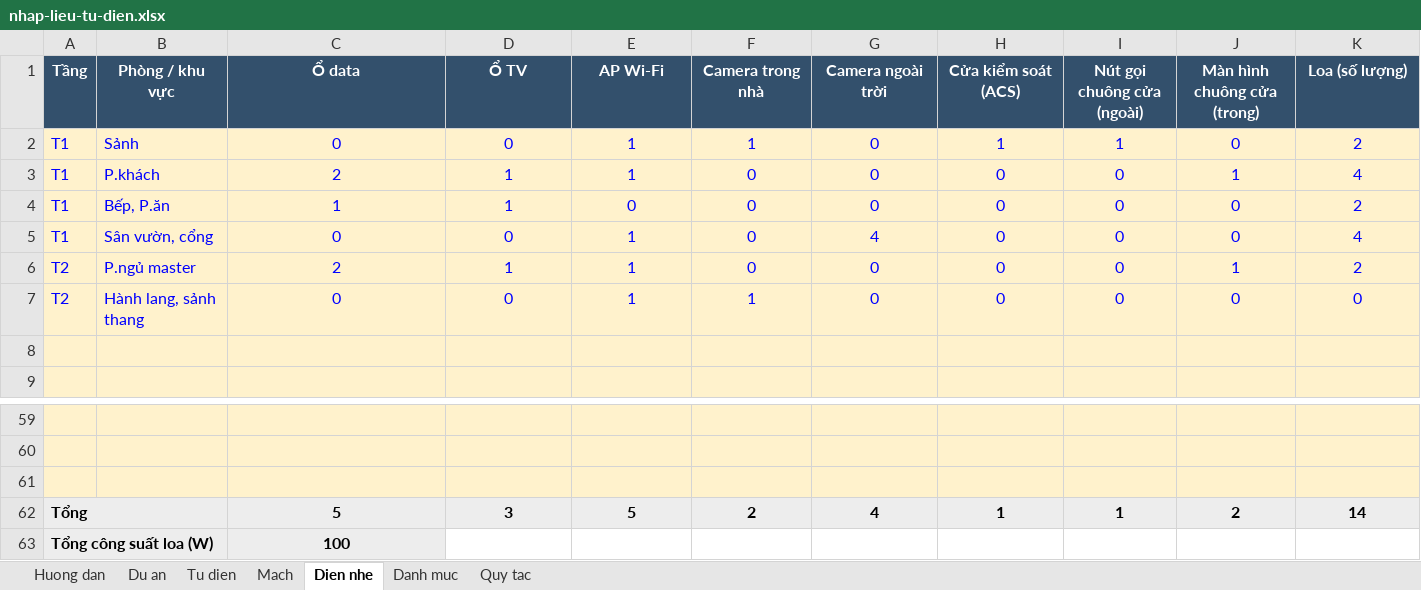
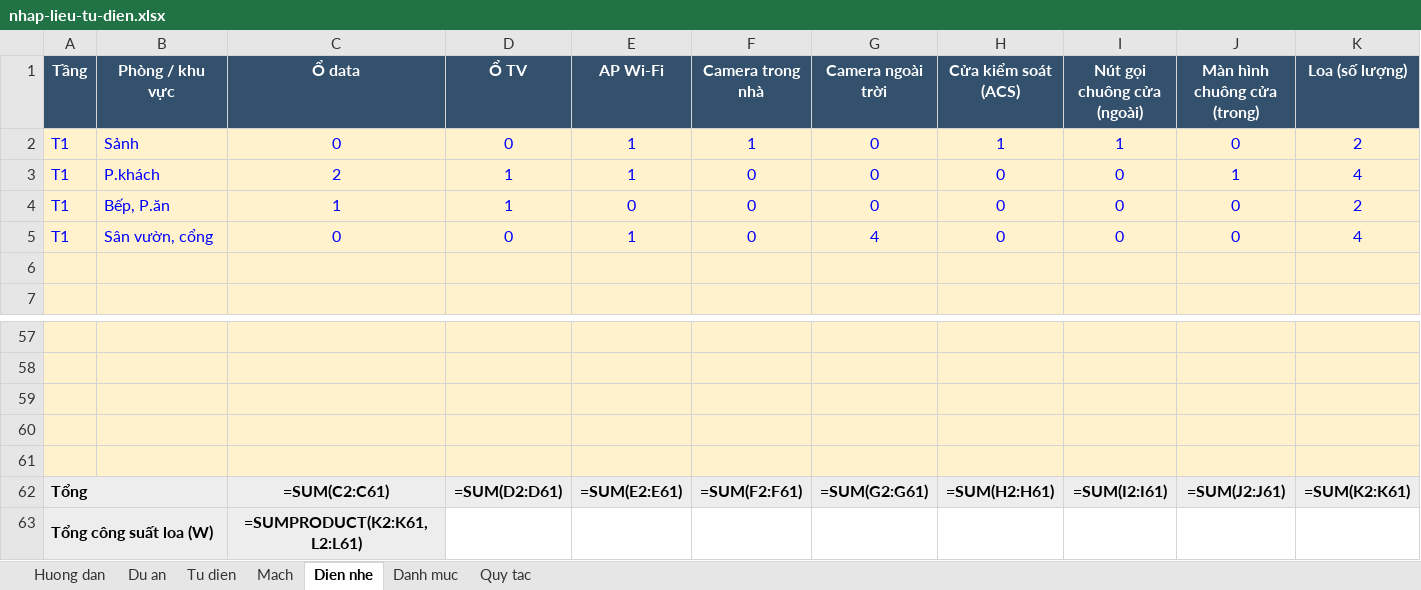
Before and after one commit to namhoangids/Spec-FFE, an Excel workbook: dien/mau/nhap-lieu-tu-dien.xlsx, sheet Dien nhe, drawn as a sheet; only a part is shown, gaps mark what is left out; values as stored, in another font and other column widths than the file's, no borders; formulas without a stored value are shown as written; removed rows and columns are numbered as before the commit, all else as after; rows hold the shown columns only; the diff covers the shown part only; the diff names each change by its address in the sheet, - before the commit and + after, or states it on an @@ line.

```diff
--- a/dien/mau/nhap-lieu-tu-dien.xlsx (sheet Dien nhe)
+++ b/dien/mau/nhap-lieu-tu-dien.xlsx (sheet Dien nhe)
-row 6: T2 | P.ngủ master | 2 | 1 | 1 | 0 | 0 | 0 | 0 | 1 | 2
-row 7: T2 | Hành lang, sảnh thang | 0 | 0 | 1 | 1 | 0 | 0 | 0 | 0 | 0
-row 60: Tổng |  | 5 | 3 | 5 | 2 | 4 | 1 | 1 | 2 | 14
+row 60: (empty)
-A60:K60 fill: #EDEDED
+A60:K60 fill: #FFF2CC
-A62:B62 merged
+row 61: (empty)
+row 62: Tổng |  | =SUM(C2:C61) | =SUM(D2:D61) | =SUM(E2:E61) | =SUM(F2:F61) | =SUM(G2:G61) | =SUM(H2:H61) | =SUM(I2:I61) | =SUM(J2:J61) | =SUM(K2:K61)
-B63 fill: #EDEDED
+B63 fill: none
-C63 (Ổ data): 100
+C63 (Ổ data): =SUMPRODUCT(K2:K61,L2:L61)
```
Also changed, not shown: cell formats elsewhere in this sheet, sheet Mach, sheet Quy tac, sheet Du an, sheet Tu dien, sheet Danh muc, sheet Huong dan, charts or pictures, 12 other files.
